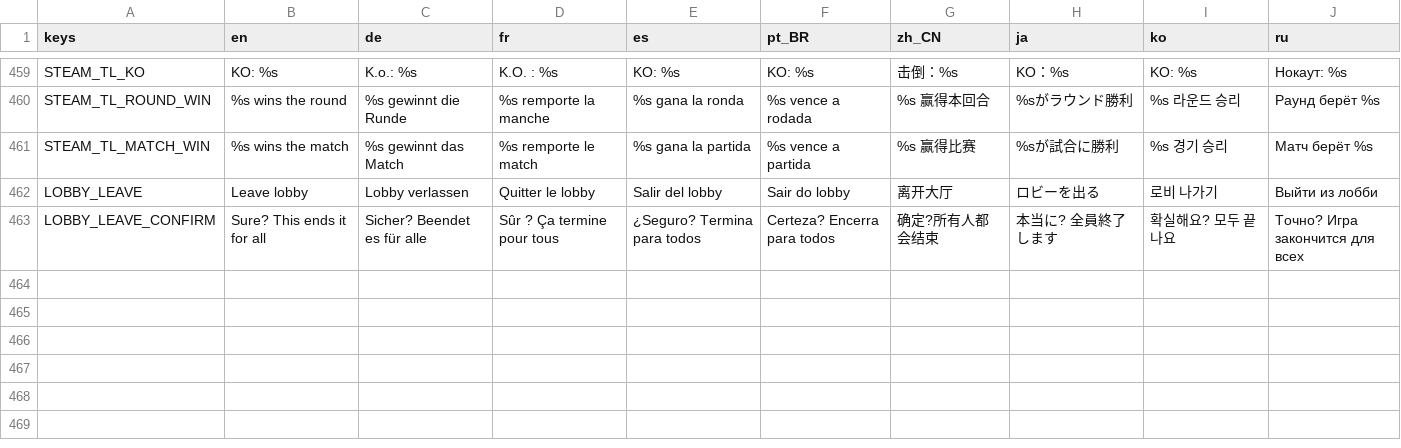
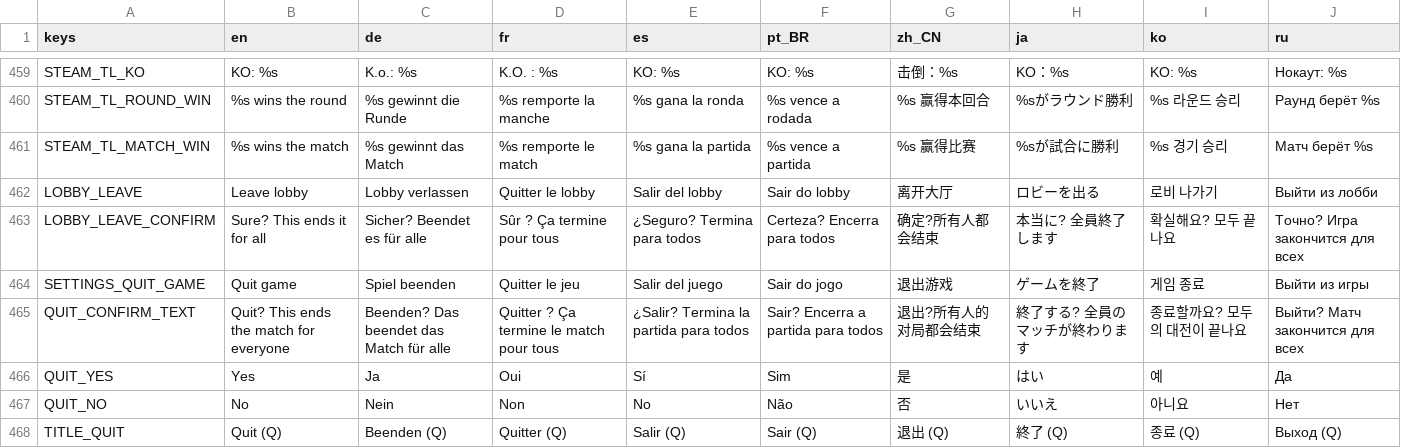
Before and after one commit to tkneeland/pickfight, a CSV file: translations/strings.csv, drawn as a sheet; only a part is shown, gaps mark what is left out; the diff names each change by its address in the sheet, - before the commit and + after, or states it on an @@ line.

```diff
--- a/translations/strings.csv
+++ b/translations/strings.csv
+row 464: SETTINGS_QUIT_GAME | Quit game | Spiel beenden | Quitter le jeu | Salir del juego | Sair do jogo | 退出游戏 | ゲームを終了 | 게임 종료 | Выйти из игры
+row 465: QUIT_CONFIRM_TEXT | Quit? This ends the match for everyone | Beenden? Das beendet das Match für alle | Quitter ? Ça termine le match pour tous | ¿Salir? Termina la partida para todos | Sair? Encerra a partida para todos | 退出?所有人的对局都会结束 | 終了する? 全員のマッチが終わります | 종료할까요? 모두의 대전이 끝나요 | Выйти? Матч закончится для всех
+row 466: QUIT_YES | Yes | Ja | Oui | Sí | Sim | 是 | はい | 예 | Да
+row 467: QUIT_NO | No | Nein | Non | No | Não | 否 | いいえ | 아니요 | Нет
+row 468: TITLE_QUIT | Quit (Q) | Beenden (Q) | Quitter (Q) | Salir (Q) | Sair (Q) | 退出 (Q) | 終了 (Q) | 종료 (Q) | Выход (Q)
```
Also changed, not shown: 19 other files.
